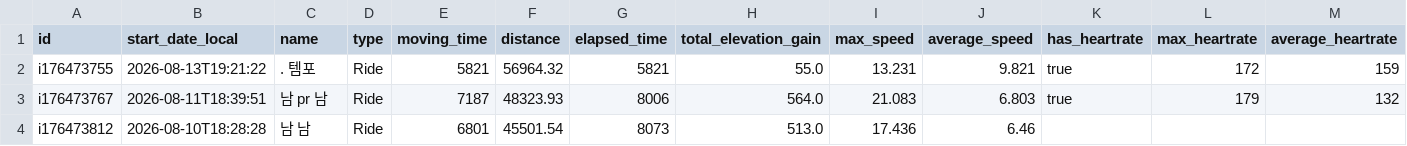
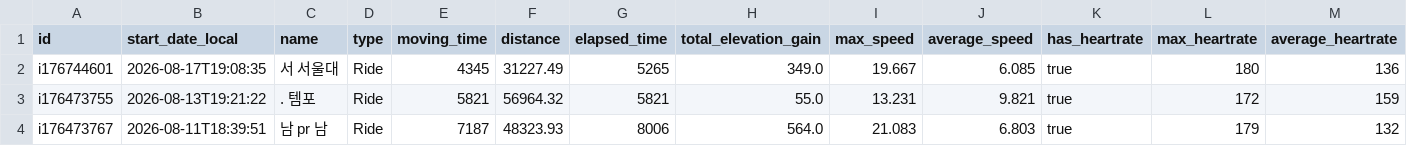
Before and after one commit to lewonhee-byte/intervals-to-notebooklm, a CSV file: intervals_training_log.csv, drawn as a sheet; only a part is shown; the shorter side is filled out with more unchanged rows; rows hold the shown columns only; the diff names each change by its address in the sheet, - before the commit and + after, or states it on an @@ line.

```diff
--- a/intervals_training_log.csv
+++ b/intervals_training_log.csv
+row 2: i176744601 | 2026-08-17T19:08:35 | 서 서울대 | Ride | 4345 | 31227.49 | 5265 | 349.0 | 19.667 | 6.085 | true | 180 | 136
```
